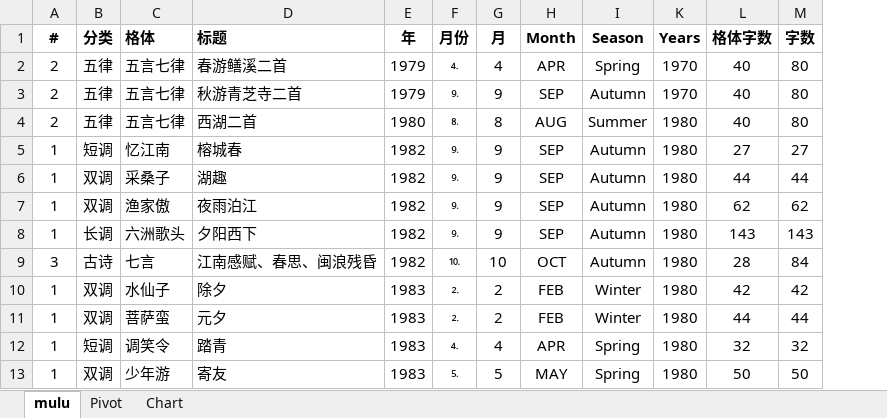
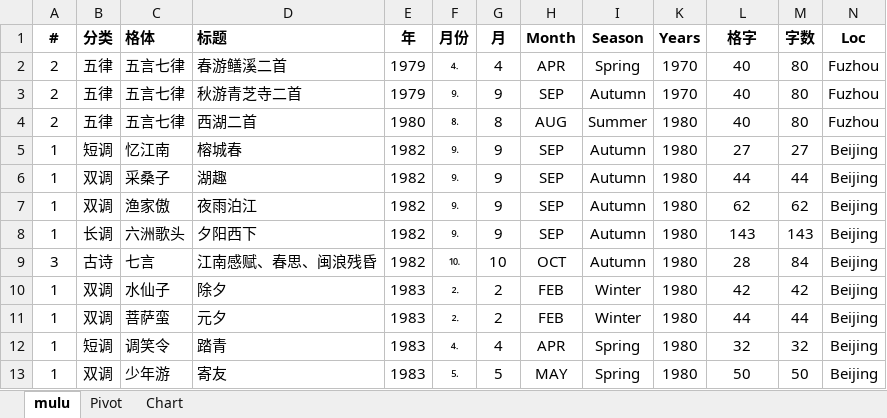
Before and after one commit to dockerian/poetry, an Excel workbook: blog/data/shiji.xlsx, sheet mulu, drawn as a sheet; only a part is shown; values as stored, in another font and other column widths than the file's, no borders; table styles not drawn; the diff names each change by its address in the sheet, - before the commit and + after, or states it on an @@ line.

```diff
--- a/blog/data/shiji.xlsx (sheet mulu)
+++ b/blog/data/shiji.xlsx (sheet mulu)
+column N (Loc), rows 2-13: Fuzhou | Fuzhou | Fuzhou | Beijing | Beijing | Beijing | Beijing | Beijing | Beijing | Beijing | Beijing | Beijing
-L1: 格体字数
+L1: 格字
```
Also changed, not shown: sheet Pivot, charts or pictures, 18 other files.
